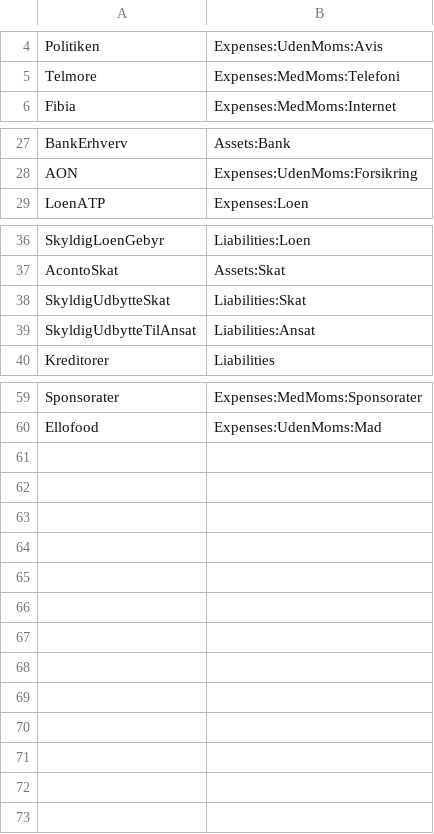
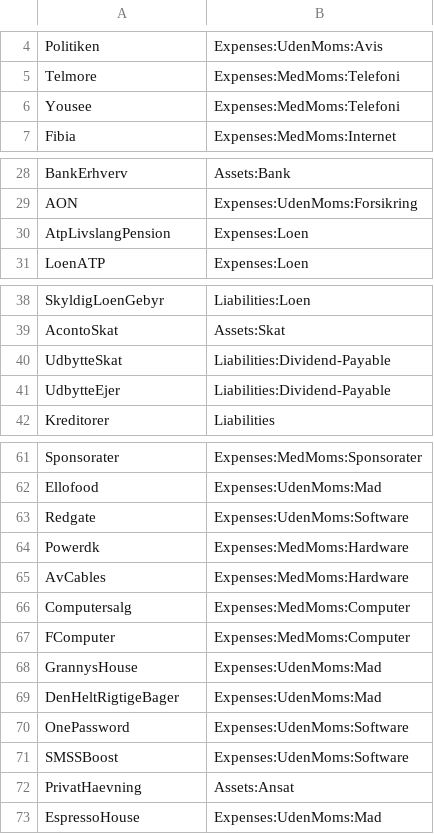
Before and after one commit to haskoe/ledger, a CSV file: firma/stamdata/account.csv, drawn as a sheet; only a part is shown, gaps mark what is left out.

```diff
--- a/firma/stamdata/account.csv
+++ b/firma/stamdata/account.csv
@@ -5,2 +5,3 @@ Politiken;Expenses:UdenMoms:Avis
 Telmore;Expenses:MedMoms:Telefoni
+Yousee;Expenses:MedMoms:Telefoni
 Fibia;Expenses:MedMoms:Internet
@@ -28,2 +29,3 @@ BankErhverv;Assets:Bank
 AON;Expenses:UdenMoms:Forsikring
+AtpLivslangPension;Expenses:Loen
 LoenATP;Expenses:Loen
@@ -37,4 +39,4 @@ SkyldigLoenGebyr;Liabilities:Loen
 AcontoSkat;Assets:Skat
-SkyldigUdbytteSkat;Liabilities:Skat
-SkyldigUdbytteTilAnsat;Liabilities:Ansat
+UdbytteSkat;Liabilities:Dividend-Payable
+UdbytteEjer;Liabilities:Dividend-Payable
 Kreditorer;Liabilities
@@ -60 +62,12 @@ Sponsorater;Expenses:MedMoms:Sponsorater
 Ellofood;Expenses:UdenMoms:Mad
+Redgate;Expenses:UdenMoms:Software
+Powerdk;Expenses:MedMoms:Hardware
+AvCables;Expenses:MedMoms:Hardware
+Computersalg;Expenses:MedMoms:Computer
+FComputer;Expenses:MedMoms:Computer
+GrannysHouse;Expenses:UdenMoms:Mad
+DenHeltRigtigeBager;Expenses:UdenMoms:Mad
+OnePassword;Expenses:UdenMoms:Software
+SMSSBoost;Expenses:UdenMoms:Software
+PrivatHaevning;Assets:Ansat
+EspressoHouse;Expenses:UdenMoms:Mad
```
Also changed, not shown: firma/stamdata/account_regex.csv, 24 other files.
